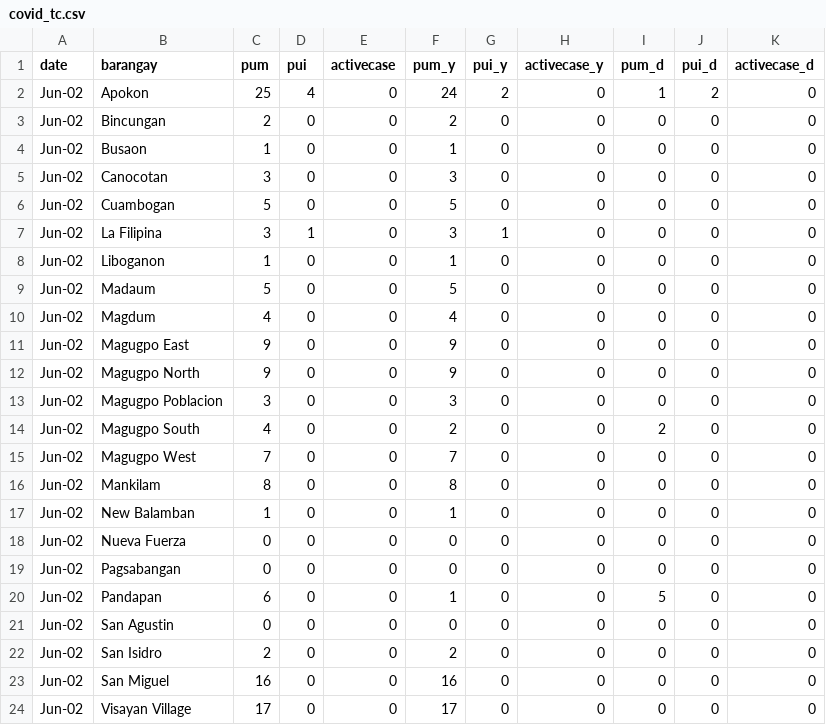
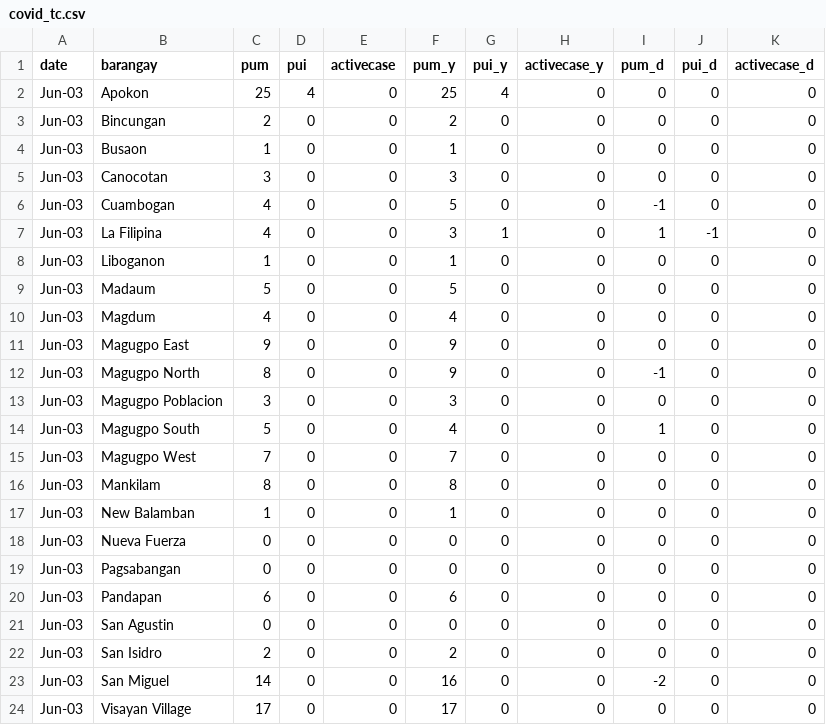
Before and after one commit to djmacao/Covid-19, a CSV file: Covid_Tagum_Data/covid_tc.csv, drawn as a sheet.

```diff
--- a/Covid_Tagum_Data/covid_tc.csv
+++ b/Covid_Tagum_Data/covid_tc.csv
@@ -1,24 +1,24 @@
 date,barangay,pum,pui,activecase,pum_y,pui_y,activecase_y,pum_d,pui_d,activecase_d
-Jun-02,Apokon,25,4,0,24,2,0,1,2,0
-Jun-02,Bincungan,2,0,0,2,0,0,0,0,0
-Jun-02,Busaon,1,0,0,1,0,0,0,0,0
-Jun-02,Canocotan,3,0,0,3,0,0,0,0,0
-Jun-02,Cuambogan,5,0,0,5,0,0,0,0,0
-Jun-02,La Filipina,3,1,0,3,1,0,0,0,0
-Jun-02,Liboganon,1,0,0,1,0,0,0,0,0
-Jun-02,Madaum,5,0,0,5,0,0,0,0,0
-Jun-02,Magdum,4,0,0,4,0,0,0,0,0
-Jun-02,Magugpo East,9,0,0,9,0,0,0,0,0
-Jun-02,Magugpo North,9,0,0,9,0,0,0,0,0
-Jun-02,Magugpo Poblacion,3,0,0,3,0,0,0,0,0
-Jun-02,Magugpo South,4,0,0,2,0,0,2,0,0
-Jun-02,Magugpo West,7,0,0,7,0,0,0,0,0
-Jun-02,Mankilam,8,0,0,8,0,0,0,0,0
-Jun-02,New Balamban,1,0,0,1,0,0,0,0,0
-Jun-02,Nueva Fuerza,0,0,0,0,0,0,0,0,0
-Jun-02,Pagsabangan,0,0,0,0,0,0,0,0,0
-Jun-02,Pandapan,6,0,0,1,0,0,5,0,0
-Jun-02,San Agustin,0,0,0,0,0,0,0,0,0
-Jun-02,San Isidro,2,0,0,2,0,0,0,0,0
-Jun-02,San Miguel,16,0,0,16,0,0,0,0,0
-Jun-02,Visayan Village,17,0,0,17,0,0,0,0,0
+Jun-03,Apokon,25,4,0,25,4,0,0,0,0
+Jun-03,Bincungan,2,0,0,2,0,0,0,0,0
+Jun-03,Busaon,1,0,0,1,0,0,0,0,0
+Jun-03,Canocotan,3,0,0,3,0,0,0,0,0
+Jun-03,Cuambogan,4,0,0,5,0,0,-1,0,0
+Jun-03,La Filipina,4,0,0,3,1,0,1,-1,0
+Jun-03,Liboganon,1,0,0,1,0,0,0,0,0
+Jun-03,Madaum,5,0,0,5,0,0,0,0,0
+Jun-03,Magdum,4,0,0,4,0,0,0,0,0
+Jun-03,Magugpo East,9,0,0,9,0,0,0,0,0
+Jun-03,Magugpo North,8,0,0,9,0,0,-1,0,0
+Jun-03,Magugpo Poblacion,3,0,0,3,0,0,0,0,0
+Jun-03,Magugpo South,5,0,0,4,0,0,1,0,0
+Jun-03,Magugpo West,7,0,0,7,0,0,0,0,0
+Jun-03,Mankilam,8,0,0,8,0,0,0,0,0
+Jun-03,New Balamban,1,0,0,1,0,0,0,0,0
+Jun-03,Nueva Fuerza,0,0,0,0,0,0,0,0,0
+Jun-03,Pagsabangan,0,0,0,0,0,0,0,0,0
+Jun-03,Pandapan,6,0,0,6,0,0,0,0,0
+Jun-03,San Agustin,0,0,0,0,0,0,0,0,0
+Jun-03,San Isidro,2,0,0,2,0,0,0,0,0
+Jun-03,San Miguel,14,0,0,16,0,0,-2,0,0
+Jun-03,Visayan Village,17,0,0,17,0,0,0,0,0
```
Also changed, not shown: Covid_Tagum_Data/covid_dohdr_daily.csv, 1 other file.
